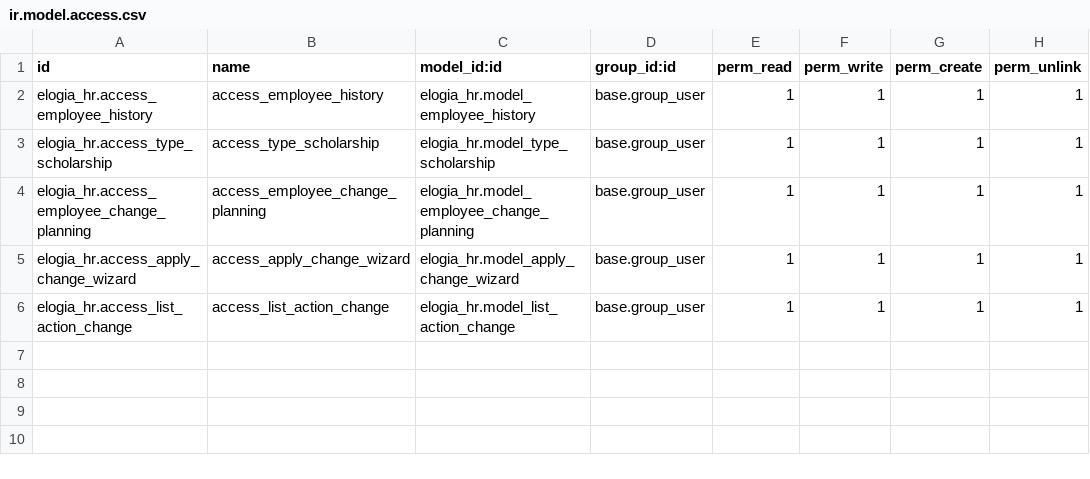
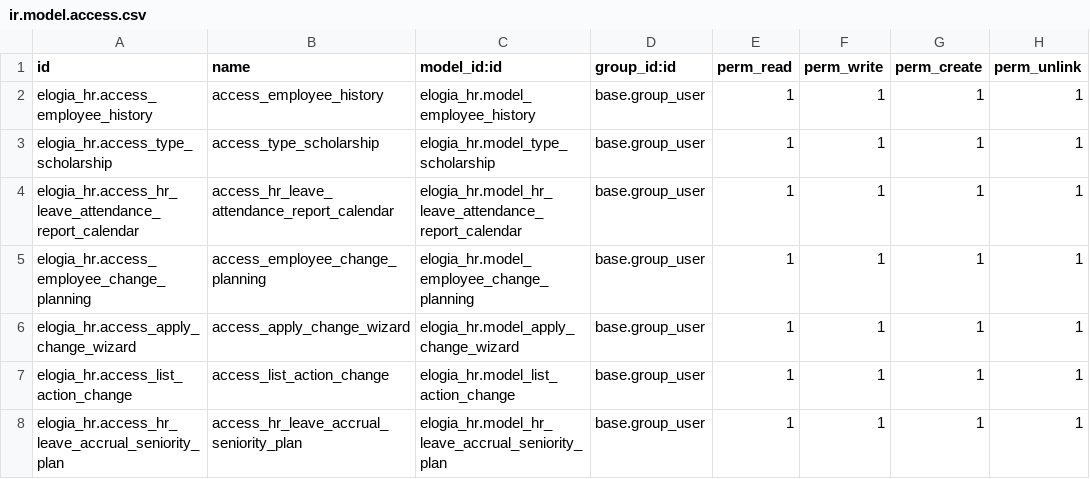
Before and after one commit to elogia-develop/elogia, a CSV file: elogia_hr/security/ir.model.access.csv, drawn as a sheet; the diff names each change by its address in the sheet, - before the commit and + after, or states it on an @@ line.

Commit message:
[Add] Add report and Mexico Vacation

```diff
--- a/elogia_hr/security/ir.model.access.csv
+++ b/elogia_hr/security/ir.model.access.csv
+row 4: elogia_hr.access_hr_leave_attendance_report_calendar | access_hr_leave_attendance_report_calendar | elogia_hr.model_hr_leave_attendance_report_calendar | base.group_user | 1 | 1 | 1 | 1
+row 8: elogia_hr.access_hr_leave_accrual_seniority_plan | access_hr_leave_accrual_seniority_plan | elogia_hr.model_hr_leave_accrual_seniority_plan | base.group_user | 1 | 1 | 1 | 1
```
Also changed, not shown: 9 other files.
